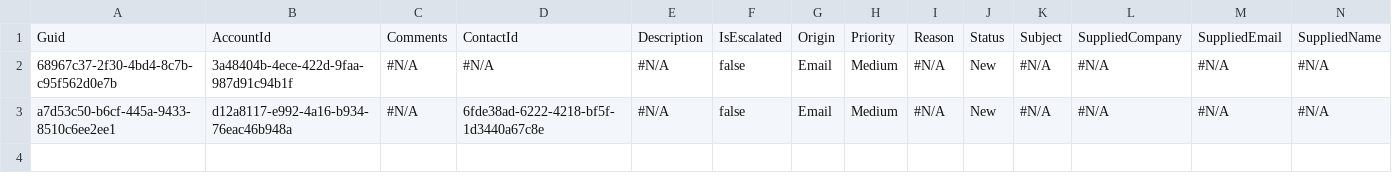
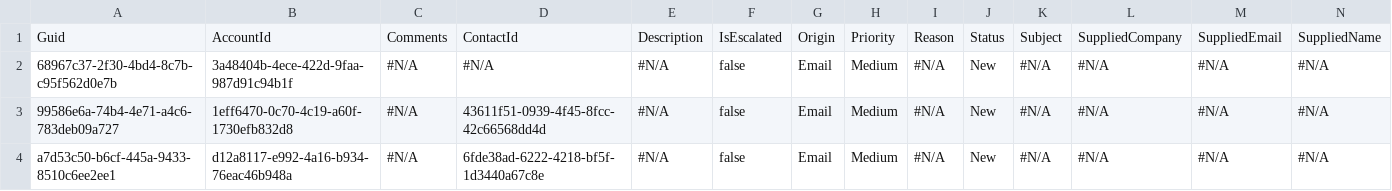
Before and after one commit to Prodlymoover/CPQTest15, a CSV file: Case.csv, drawn as a sheet; only a part is shown; rows hold the shown columns only; the diff names each change by its address in the sheet, - before the commit and + after, or states it on an @@ line.

```diff
--- a/Case.csv
+++ b/Case.csv
+row 3: 99586e6a-74b4-4e71-a4c6-783deb09a727 | 1eff6470-0c70-4c19-a60f-1730efb832d8 | #N/A | 43611f51-0939-4f45-8fcc-42c66568dd4d | #N/A | false | Email | Medium | #N/A | New | #N/A | #N/A | #N/A | #N/A
```
Also changed, not shown: Account.csv, Asset.csv, 2 other files.
